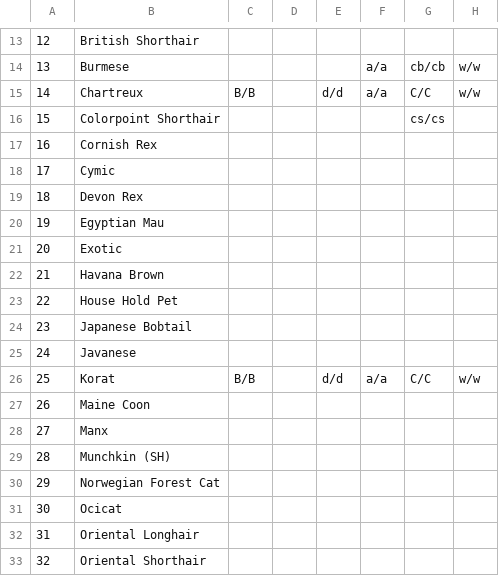
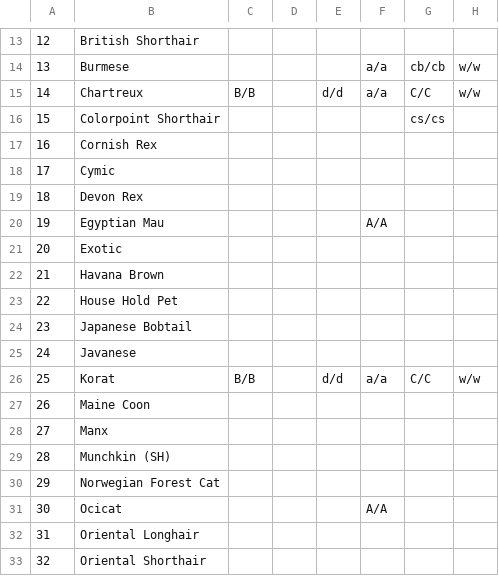
Before and after one commit to NekoyaJolly/cats-breeding-simulator, a CSV file: docs/architecture/cat_breed_genetic_map.csv, drawn as a sheet; only a part is shown, gaps mark what is left out; the diff names each change by its address in the sheet, - before the commit and + after, or states it on an @@ line.

```diff
--- a/docs/architecture/cat_breed_genetic_map.csv
+++ b/docs/architecture/cat_breed_genetic_map.csv
-F20: (empty)
+F20: A/A
-F31: (empty)
+F31: A/A
```
Also changed, not shown: 7 other files.
